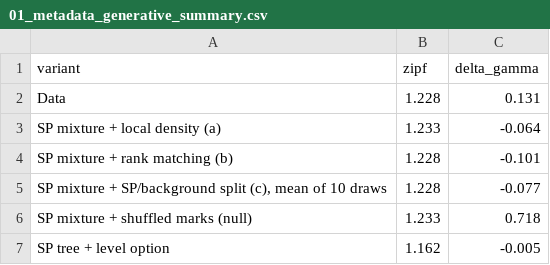
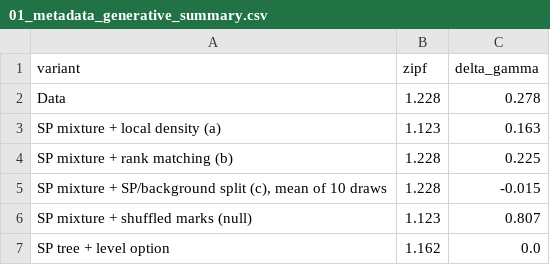
Before and after one commit to Presigny/fake_world, a CSV file: out/01_metadata_generative_summary.csv, drawn as a sheet.

```diff
--- a/out/01_metadata_generative_summary.csv
+++ b/out/01_metadata_generative_summary.csv
@@ -1,7 +1,7 @@
 variant,zipf,delta_gamma
-Data,1.228,0.131
-SP mixture + local density (a),1.233,-0.064
-SP mixture + rank matching (b),1.228,-0.101
-"SP mixture + SP/background split (c), mean of 10 draws",1.228,-0.077
-SP mixture + shuffled marks (null),1.233,0.718
-SP tree + level option,1.162,-0.005
+Data,1.228,0.278
+SP mixture + local density (a),1.123,0.163
+SP mixture + rank matching (b),1.228,0.225
+"SP mixture + SP/background split (c), mean of 10 draws",1.228,-0.015
+SP mixture + shuffled marks (null),1.123,0.807
+SP tree + level option,1.162,0.0
```
Also changed, not shown: out/03_estimator_comparison_belgium_cities.csv, out/06_powergrid_sp_joule.csv, 16 other files.
